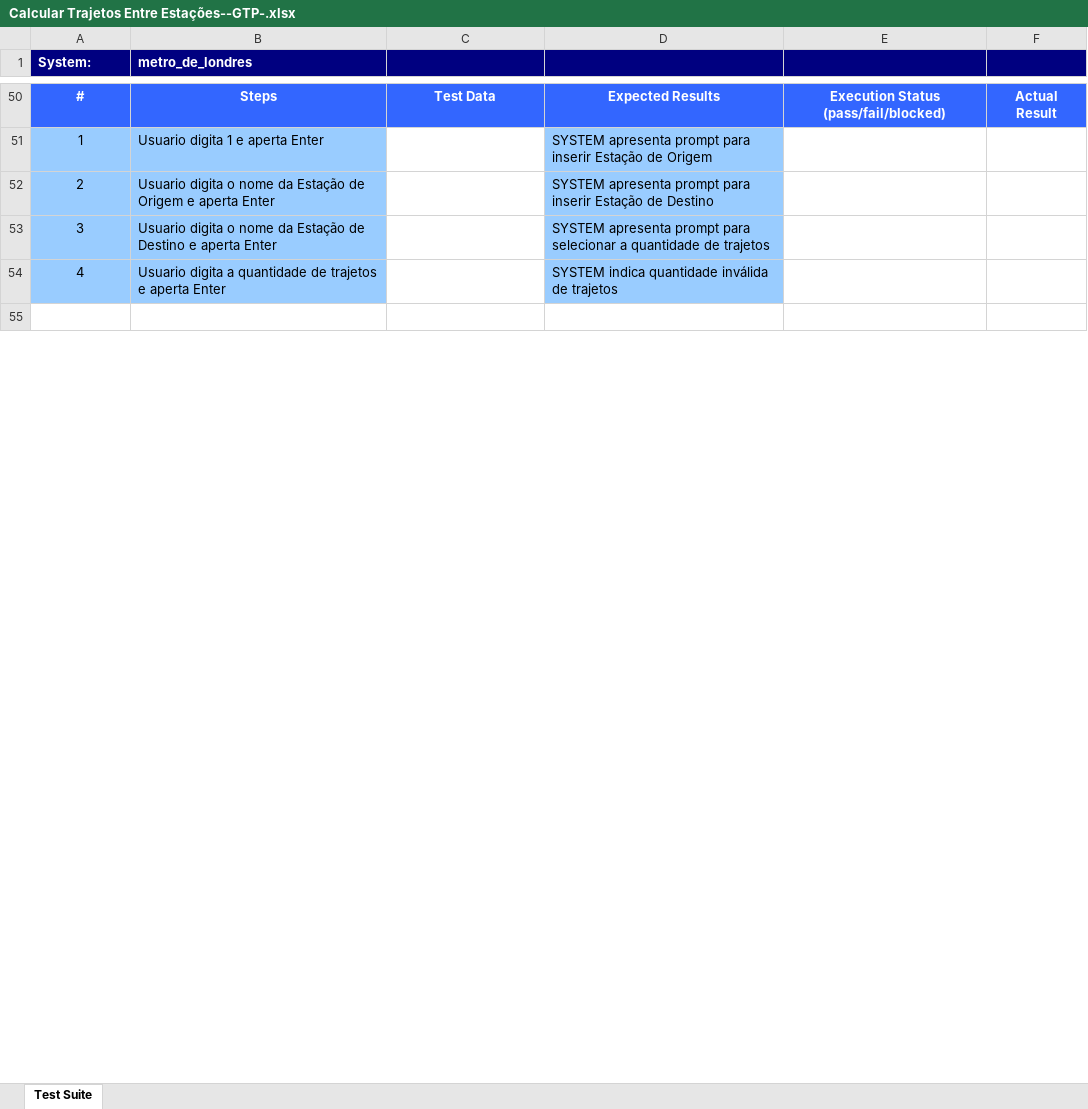
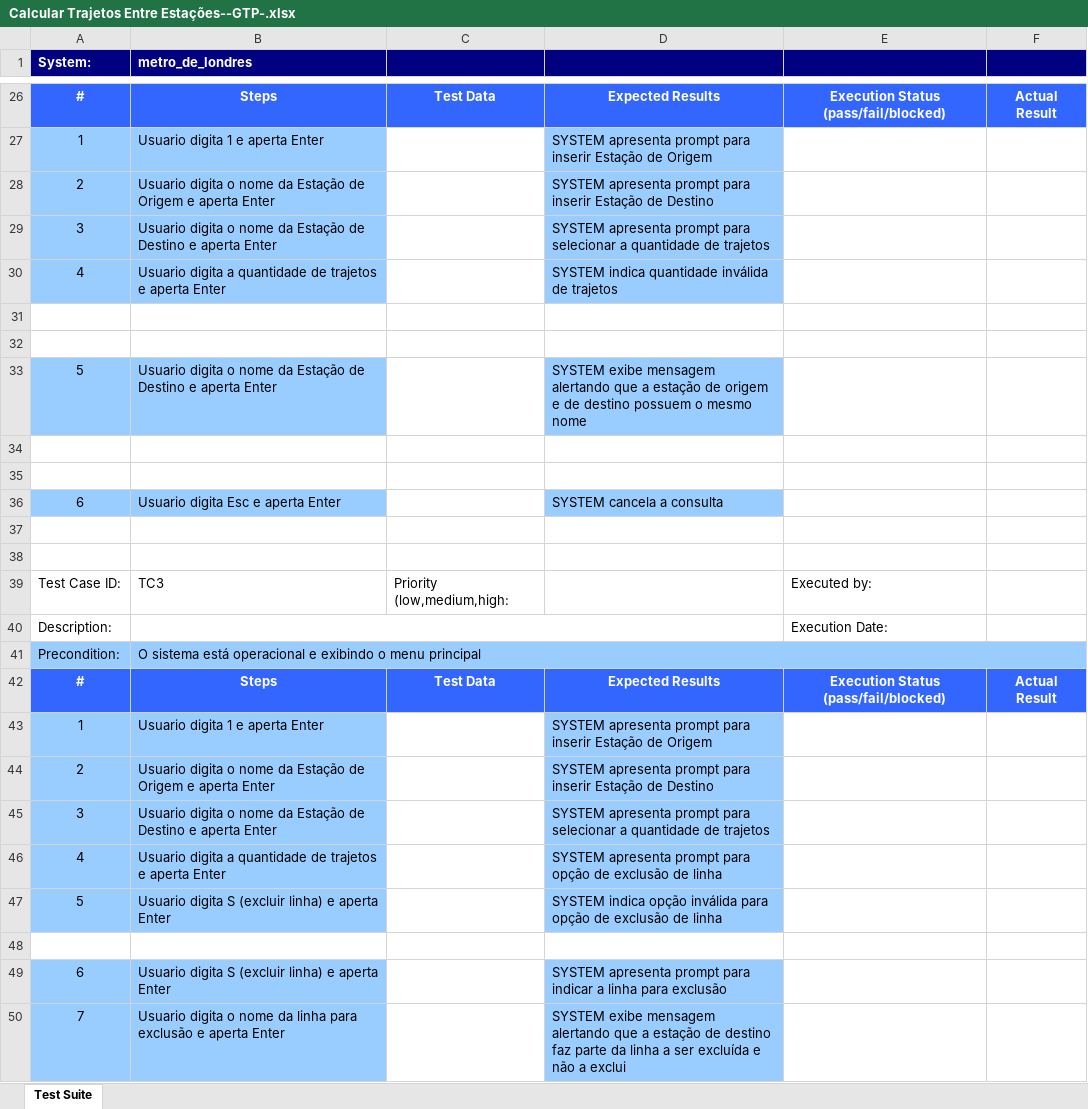
Before and after one commit to vevgrupo01/ap03, an Excel workbook: output/xlsx/Calcular Trajetos Entre Estações--GTP-.xlsx, sheet Test Suite, drawn as a sheet; only a part is shown, gaps mark what is left out; values as stored, in another font and other column widths than the file's, no borders; the diff covers the shown part only; the diff names each change by its address in the sheet, - before the commit and + after, or states it on an @@ line.

```diff
--- a/output/xlsx/Calcular Trajetos Entre Estações--GTP-.xlsx (sheet Test Suite)
+++ b/output/xlsx/Calcular Trajetos Entre Estações--GTP-.xlsx (sheet Test Suite)
+row 32: (empty)
+row 33: 5 | Usuario digita o nome da Estação de Destino e aperta Enter |  | SYSTEM exibe mensagem alertando que a estação de origem e de destino possuem o mesmo nome
+row 34: (empty)
+row 35: (empty)
+row 36: 6 | Usuario digita Esc e aperta Enter |  | SYSTEM cancela a consulta
+row 37: (empty)
+row 38: (empty)
@@ row 34 moved to row 39: Test Case ID: @@
@@ row 35 moved to row 40: Description: @@
+row 41: Precondition: | O sistema está operacional e exibindo o menu principal
@@ row 24 moved to row 42: # @@
@@ row 25 moved to row 43: 1 @@
@@ row 26 moved to row 44: 2 @@
@@ row 27 moved to row 45: 3 @@
+row 46: 4 | Usuario digita a quantidade de trajetos e aperta Enter |  | SYSTEM apresenta prompt para opção de exclusão de linha
+row 47: 5 | Usuario digita S (excluir linha) e aperta Enter |  | SYSTEM indica opção inválida para opção de exclusão de linha
+row 48: (empty)
+row 49: 6 | Usuario digita S (excluir linha) e aperta Enter |  | SYSTEM apresenta prompt para indicar a linha para exclusão
+row 50: 7 | Usuario digita o nome da linha para exclusão e aperta Enter |  | SYSTEM exibe mensagem alertando que a estação de destino faz parte da linha a ser excluída e não a exclui
```
Also changed, not shown: 30 added rows, 47 removed rows, 4 moved rows, 66 edited cells and cell formats elsewhere in this sheet, output/xlsx/Calcular Trajetos Entre Estações--ART-.xlsx, output/xlsx/Calcular Trajetos Entre Estações--Complete-.xlsx, 6 other files.
